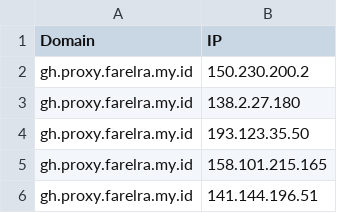
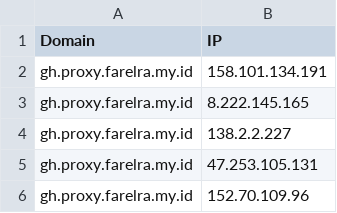
Before and after one commit to Ben523787187/proxyip-tracker, a CSV file: result/domains-ips.csv, drawn as a sheet.

```diff
--- a/result/domains-ips.csv
+++ b/result/domains-ips.csv
@@ -1,6 +1,6 @@
 Domain,IP
-gh.proxy.farelra.my.id,150.230.200.2
-gh.proxy.farelra.my.id,138.2.27.180
-gh.proxy.farelra.my.id,193.123.35.50
-gh.proxy.farelra.my.id,158.101.215.165
-gh.proxy.farelra.my.id,141.144.196.51
+gh.proxy.farelra.my.id,158.101.134.191
+gh.proxy.farelra.my.id,8.222.145.165
+gh.proxy.farelra.my.id,138.2.2.227
+gh.proxy.farelra.my.id,47.253.105.131
+gh.proxy.farelra.my.id,152.70.109.96
```
Also changed, not shown: result/tested-ips.csv.
